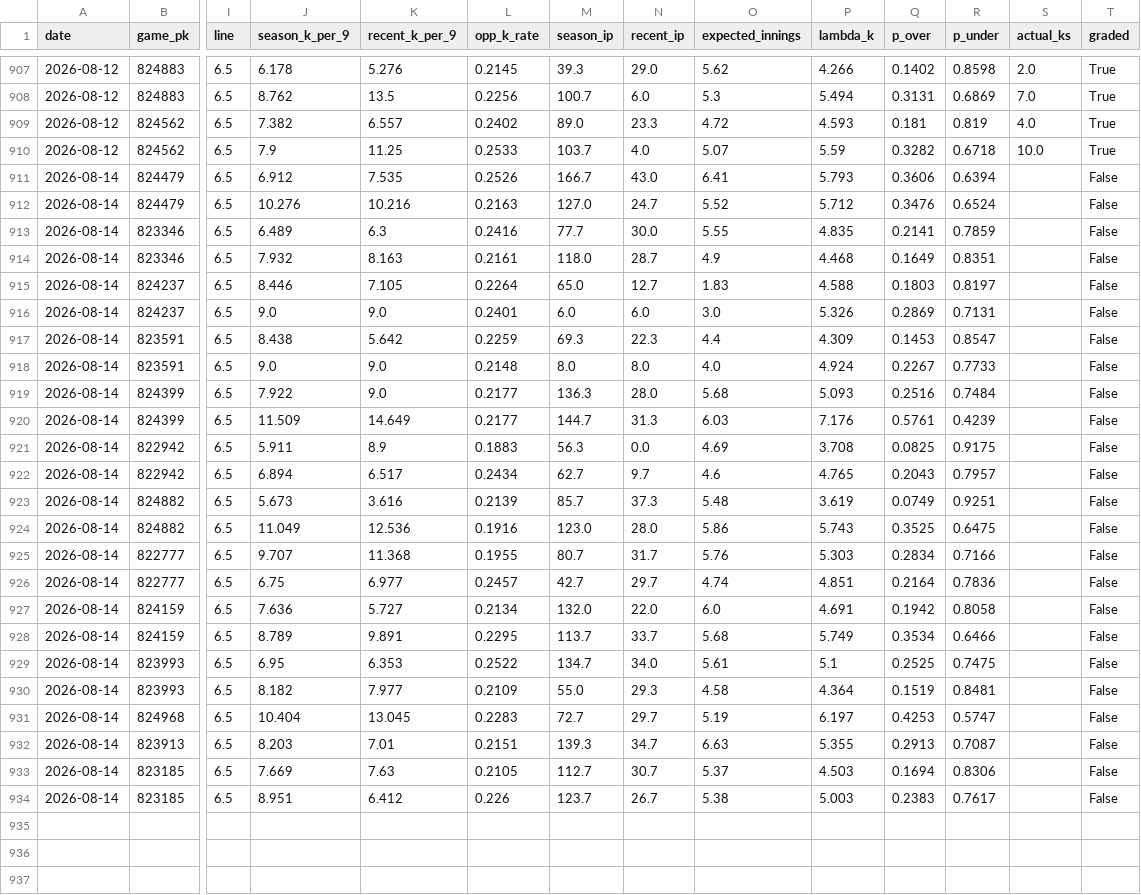
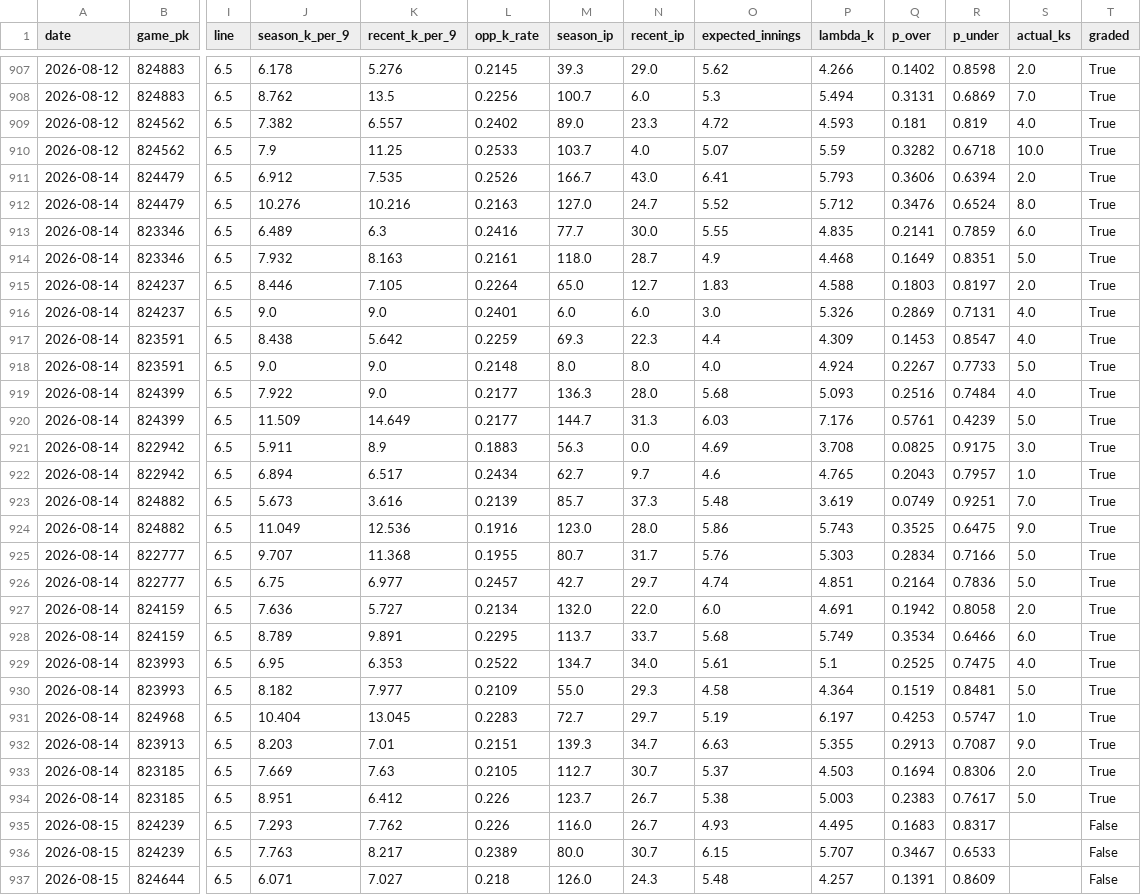
Before and after one commit to yuschajp/mlb_hits_model, a CSV file: data/ledger/k_predictions_log.csv, drawn as a sheet; only a part is shown, gaps mark what is left out; rows hold the shown columns only; the diff covers the shown part only; the diff names each change by its address in the sheet, - before the commit and + after, or states it on an @@ line.

Commit message:
Update ledger data (2026-08-15 12:18)

```diff
--- a/data/ledger/k_predictions_log.csv
+++ b/data/ledger/k_predictions_log.csv
-S911 (actual_ks): (empty)
+S911 (actual_ks): 2.0
-T911:T934 (graded): False
+T911:T934 (graded): True
-S912 (actual_ks): (empty)
+S912 (actual_ks): 8.0
-S913 (actual_ks): (empty)
+S913 (actual_ks): 6.0
-S914 (actual_ks): (empty)
+S914 (actual_ks): 5.0
-S915 (actual_ks): (empty)
+S915 (actual_ks): 2.0
-S916:S917 (actual_ks): (empty)
+S916:S917 (actual_ks): 4.0
-S918 (actual_ks): (empty)
+S918 (actual_ks): 5.0
-S919 (actual_ks): (empty)
+S919 (actual_ks): 4.0
-S920 (actual_ks): (empty)
+S920 (actual_ks): 5.0
-S921 (actual_ks): (empty)
+S921 (actual_ks): 3.0
-S922 (actual_ks): (empty)
+S922 (actual_ks): 1.0
-S923 (actual_ks): (empty)
+S923 (actual_ks): 7.0
-S924 (actual_ks): (empty)
+S924 (actual_ks): 9.0
-S925:S926 (actual_ks): (empty)
+S925:S926 (actual_ks): 5.0
-S927 (actual_ks): (empty)
+S927 (actual_ks): 2.0
-S928 (actual_ks): (empty)
+S928 (actual_ks): 6.0
-S929 (actual_ks): (empty)
+S929 (actual_ks): 4.0
-S930 (actual_ks): (empty)
+S930 (actual_ks): 5.0
-S931 (actual_ks): (empty)
+S931 (actual_ks): 1.0
-S932 (actual_ks): (empty)
+S932 (actual_ks): 9.0
-S933 (actual_ks): (empty)
+S933 (actual_ks): 2.0
-S934 (actual_ks): (empty)
+S934 (actual_ks): 5.0
+row 935: 2026-08-15 | 824239 | 6.5 | 7.293 | 7.762 | 0.226 | 116.0 | 26.7 | 4.93 | 4.495 | 0.1683 | 0.8317 |  | False
+row 936: 2026-08-15 | 824239 | 6.5 | 7.763 | 8.217 | 0.2389 | 80.0 | 30.7 | 6.15 | 5.707 | 0.3467 | 0.6533 |  | False
+row 937: 2026-08-15 | 824644 | 6.5 | 6.071 | 7.027 | 0.218 | 126.0 | 24.3 | 5.48 | 4.257 | 0.1391 | 0.8609 |  | False
```
Also changed, not shown: 3 added rows elsewhere in this file, 1 other file.
